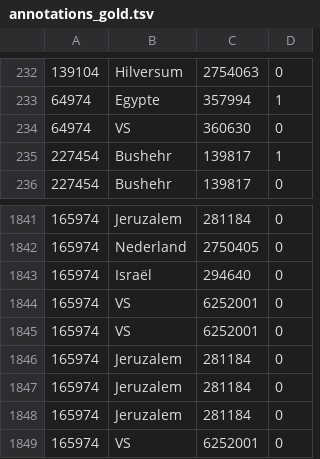
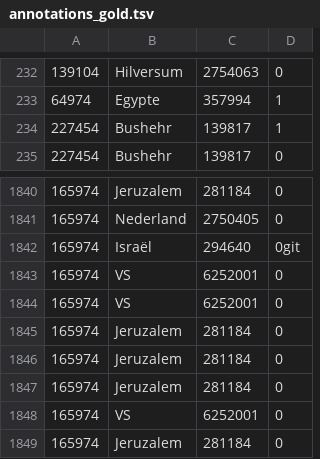
Before and after one commit to SimonvanLoon/Scriptie_SvL_2324, a TSV file: annotations_gold.tsv, drawn as a sheet; only a part is shown, gaps mark what is left out; the shorter side is filled out with more unchanged rows.

```diff
--- a/annotations_gold.tsv
+++ b/annotations_gold.tsv
@@ -233,3 +233,2 @@
 64974	Egypte	357994	1
-64974	VS	360630	0
 227454	Bushehr	139817	1
@@ -1842,3 +1841,3 @@
 165974	Nederland	2750405	0
-165974	Israël	294640	0
+165974	Israël	294640	0git
 165974	VS	6252001	0
```
Also changed, not shown: 2 other files.
